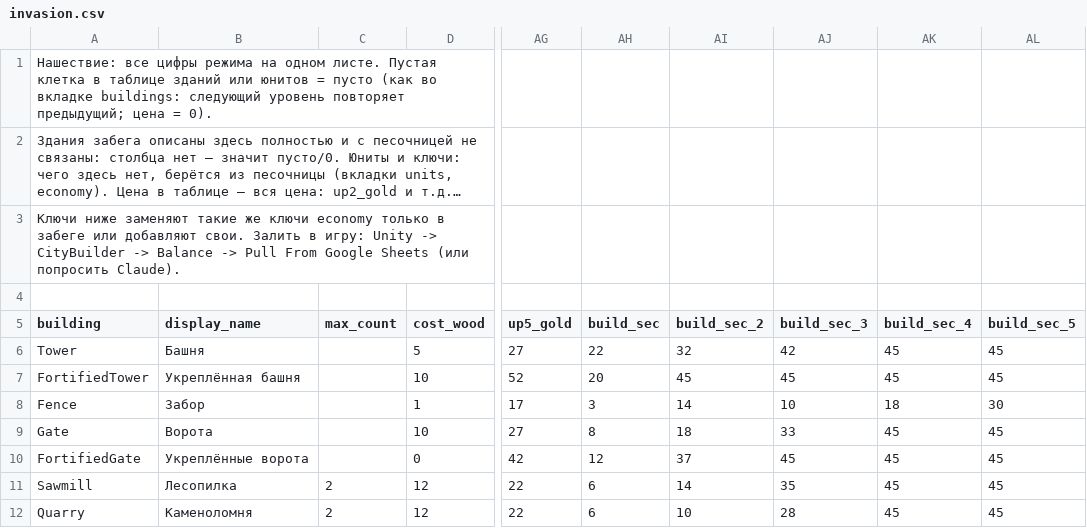
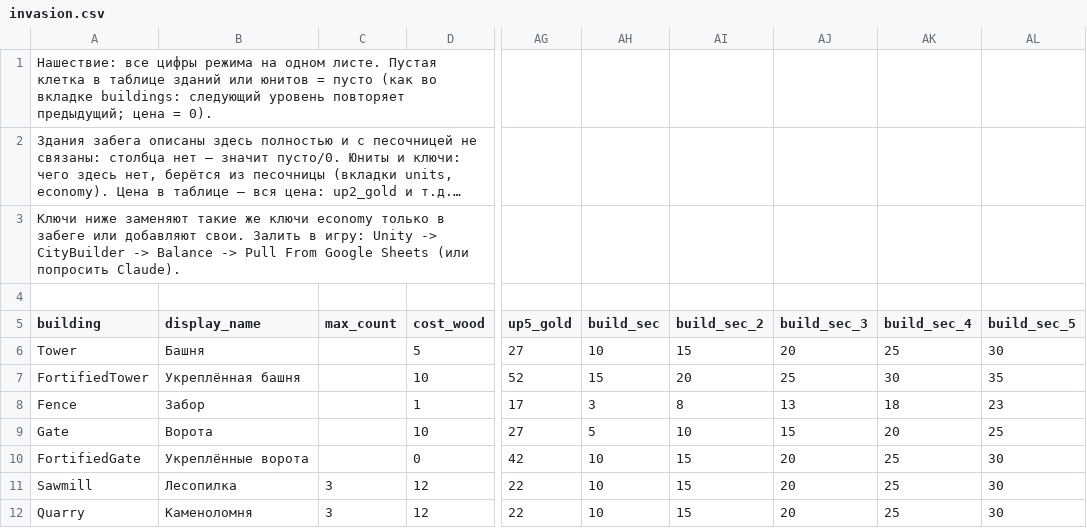
Before and after one commit to Safronov-Siarhei/CityBuilding, a CSV file: Assets/_Project/Balance/invasion.csv, drawn as a sheet; only a part is shown, gaps mark what is left out; long unchanged cells end in …; the diff covers the shown part only; the diff names each change by its address in the sheet, - before the commit and + after, or states it on an @@ line.

```diff
--- a/Assets/_Project/Balance/invasion.csv
+++ b/Assets/_Project/Balance/invasion.csv
-AH6 (build_sec): 22
+AH6 (build_sec): 10
-AI6 (build_sec_2): 32
+AI6 (build_sec_2): 15
-AJ6 (build_sec_3): 42
+AJ6 (build_sec_3): 20
-AK6 (build_sec_4): 45
+AK6 (build_sec_4): 25
-AL6 (build_sec_5): 45
+AL6 (build_sec_5): 30
-AH7 (build_sec): 20
+AH7 (build_sec): 15
-AI7 (build_sec_2): 45
+AI7 (build_sec_2): 20
-AJ7 (build_sec_3): 45
+AJ7 (build_sec_3): 25
-AK7 (build_sec_4): 45
+AK7 (build_sec_4): 30
-AL7 (build_sec_5): 45
+AL7 (build_sec_5): 35
-AI8 (build_sec_2): 14
+AI8 (build_sec_2): 8
-AJ8 (build_sec_3): 10
+AJ8 (build_sec_3): 13
-AL8 (build_sec_5): 30
+AL8 (build_sec_5): 23
-AH9 (build_sec): 8
+AH9 (build_sec): 5
-AI9 (build_sec_2): 18
+AI9 (build_sec_2): 10
-AJ9 (build_sec_3): 33
+AJ9 (build_sec_3): 15
-AK9 (build_sec_4): 45
+AK9 (build_sec_4): 20
-AL9 (build_sec_5): 45
+AL9 (build_sec_5): 25
-AH10 (build_sec): 12
+AH10 (build_sec): 10
-AI10 (build_sec_2): 37
+AI10 (build_sec_2): 15
-AJ10 (build_sec_3): 45
+AJ10 (build_sec_3): 20
-AK10:AK12 (build_sec_4): 45
+AK10:AK12 (build_sec_4): 25
-AL10:AL12 (build_sec_5): 45
+AL10:AL12 (build_sec_5): 30
-C11:C12 (max_count): 2
+C11:C12 (max_count): 3
-AH11:AH12 (build_sec): 6
+AH11:AH12 (build_sec): 10
-AI11 (build_sec_2): 14
+AI11 (build_sec_2): 15
-AJ11 (build_sec_3): 35
+AJ11 (build_sec_3): 20
-AI12 (build_sec_2): 10
+AI12 (build_sec_2): 15
-AJ12 (build_sec_3): 28
+AJ12 (build_sec_3): 20
```
Also changed, not shown: 30 edited cells elsewhere in this file.
